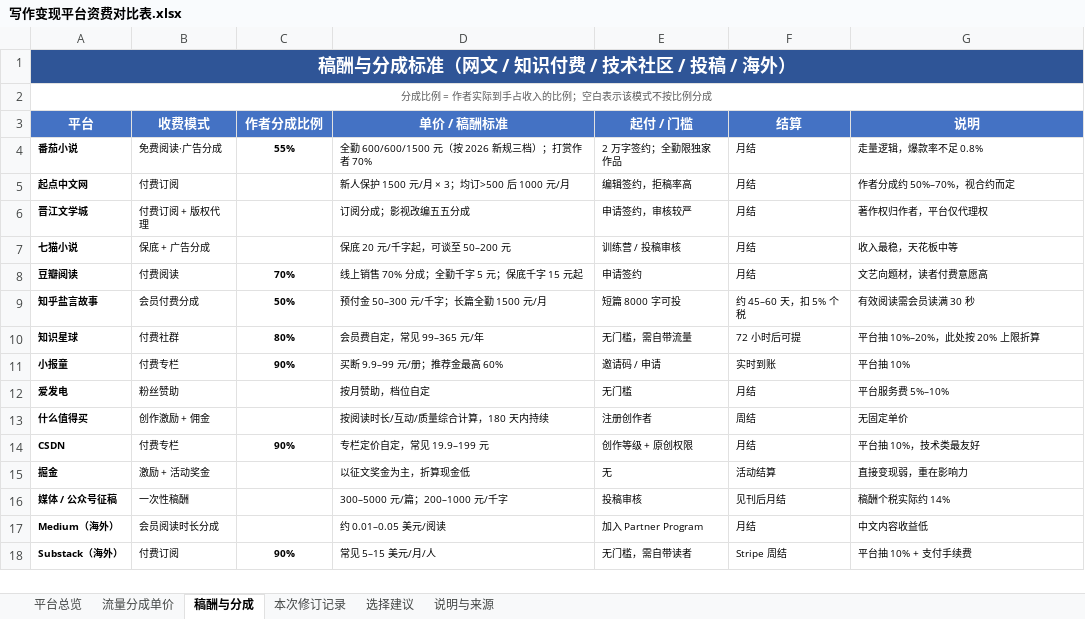
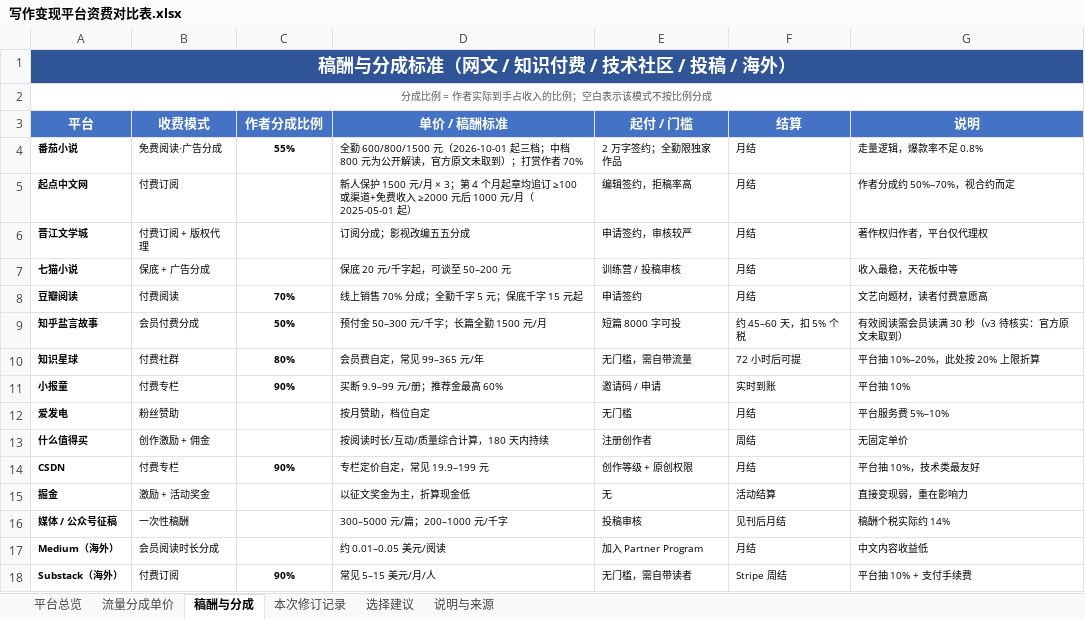
Before and after one commit to gztcode/writing-platform-income-report, an Excel workbook: 写作变现平台资费对比表.xlsx, sheet 稿酬与分成, drawn as a sheet; values as stored, in another font and other column widths than the file's, no borders; the diff names each change by its address in the sheet, - before the commit and + after, or states it on an @@ line.

Commit message:
v3：独立核查修正 4 处错误/过时口径，删除 2 处无法证实数据，新增核查报告
- 头条问答收益门槛：100 粉 → 约 1000 粉
- 公众号删除「部分广告位仍需 500 粉」未证实说法
- 番茄全勤：生效日 2026-10-01；第二档改为进阶档 800 元（公开解读）
- 番茄作者分层：1.56% = 9374/60 万（2024 年数据），不再与 70 万口径拼装
- 起点全勤：2025-05-01 起改为「章均追订 ≥100 或渠道+免费收入 ≥2000 元」
- 知识星球支付通道费：个人 0.6%、企业 1%
- 小红书服务费：10% 含税费，到手通常低于 90%
- 知乎两条（致知排除 AI、盐言分成）标「待核实」，盐言可信度降为「低」
- 新增 核查记录/事实核查.md（10 条口径证据与评级）

```diff
--- a/写作变现平台资费对比表.xlsx (sheet 稿酬与分成)
+++ b/写作变现平台资费对比表.xlsx (sheet 稿酬与分成)
-D4 (单价 / 稿酬标准): 全勤 600/600/1500 元（按 2026 新规三档）；打赏…
+D4 (单价 / 稿酬标准): 全勤 600/800/1500 元（2026-10-01 起三档；中档 800 元为公开解读，官方原文未取到）；打赏…
-D5 (单价 / 稿酬标准): …× 3；均订>500 后 1000 元/月
+D5 (单价 / 稿酬标准): …× 3；第 4 个月起章均追订 ≥100 或渠道+免费收入 ≥2000 元后 1000 元/月（2025-05-01 起）
-G9 (说明): 有效阅读需会员读满 30 秒
+G9 (说明): 有效阅读需会员读满 30 秒（v3 待核实：官方原文未取到）
```
Also changed, not shown: sheet 本次修订记录, sheet 平台总览, sheet 说明与来源, 2 other files.
